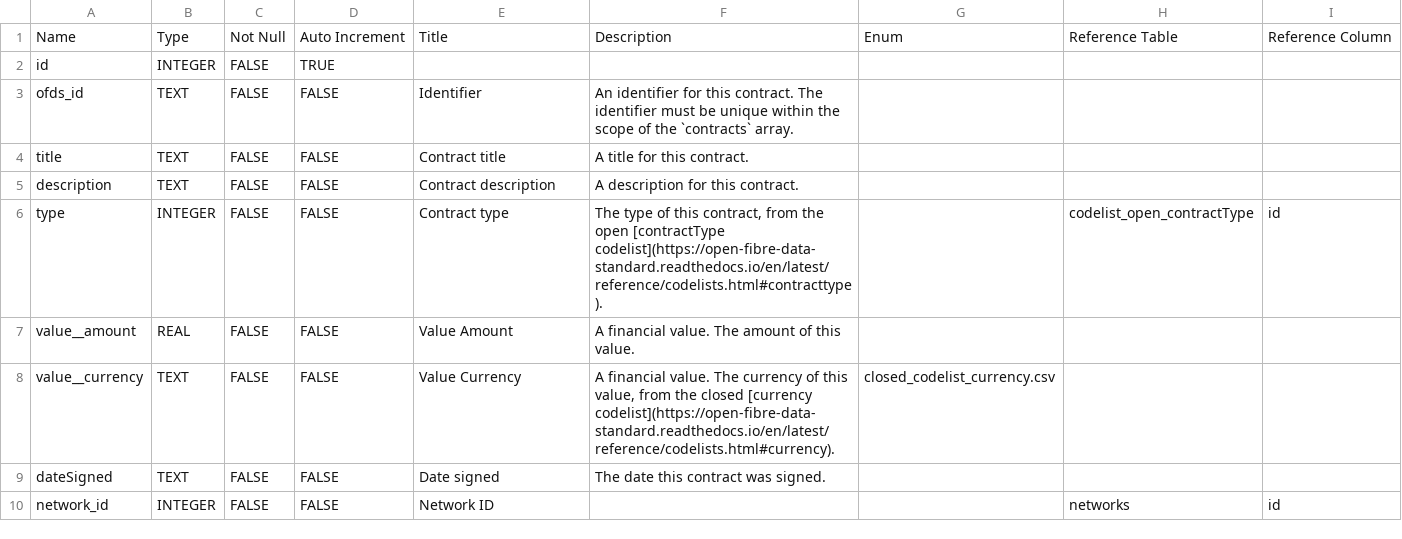
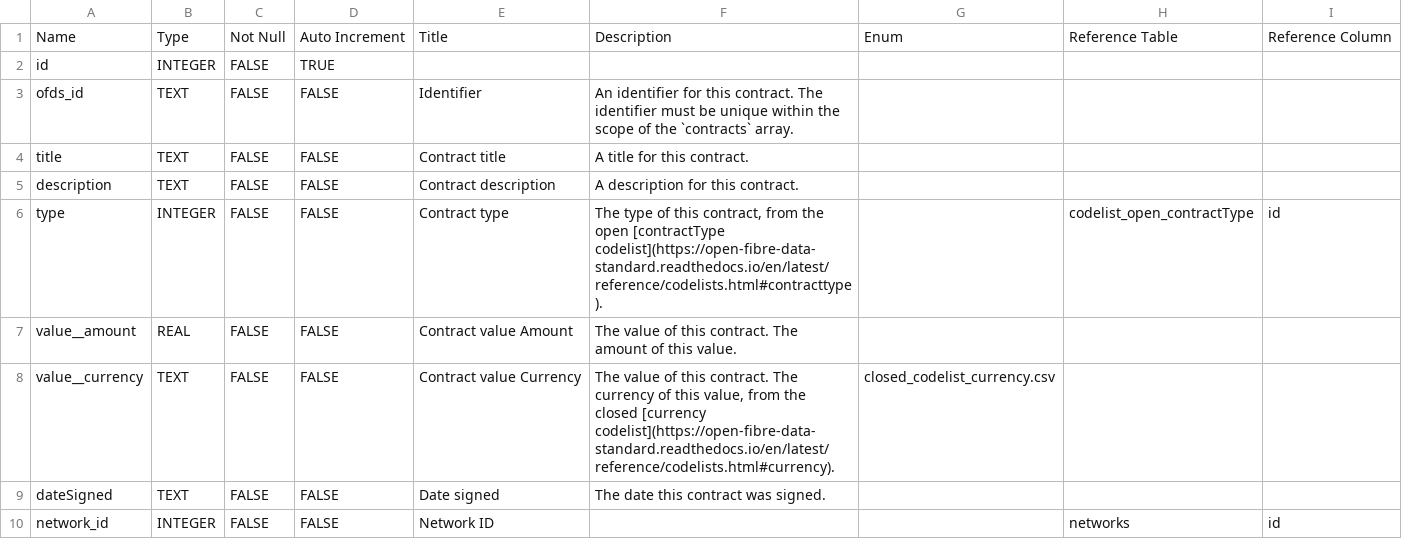
Before and after one commit to Open-Telecoms-Data/open-fibre-data-standard, a CSV file: schema/geopackage/table_definitions/contracts.csv, drawn as a sheet.

```diff
--- a/schema/geopackage/table_definitions/contracts.csv
+++ b/schema/geopackage/table_definitions/contracts.csv
@@ -6,4 +6,4 @@ description,TEXT,FALSE,FALSE,Contract description,A description for this contrac
 type,INTEGER,FALSE,FALSE,Contract type,"The type of this contract, from the open [contractType codelist](https://open-fibre-data-standard.readthedocs.io/en/latest/reference/codelists.html#contracttype).",,codelist_open_contractType,id
-value__amount,REAL,FALSE,FALSE,Value Amount,A financial value. The amount of this value.,,,
-value__currency,TEXT,FALSE,FALSE,Value Currency,"A financial value. The currency of this value, from the closed [currency codelist](https://open-fibre-data-standard.readthedocs.io/en/latest/reference/codelists.html#currency).",closed_codelist_currency.csv,,
+value__amount,REAL,FALSE,FALSE,Contract value Amount,The value of this contract. The amount of this value.,,,
+value__currency,TEXT,FALSE,FALSE,Contract value Currency,"The value of this contract. The currency of this value, from the closed [currency codelist](https://open-fibre-data-standard.readthedocs.io/en/latest/reference/codelists.html#currency).",closed_codelist_currency.csv,,
 dateSigned,TEXT,FALSE,FALSE,Date signed,The date this contract was signed.,,,
```
Also changed, not shown: schema/geopackage/table_definitions/networks.csv, schema/geopackage/table_definitions/nodes.csv, 3 other files.
